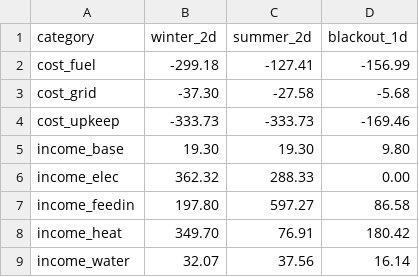
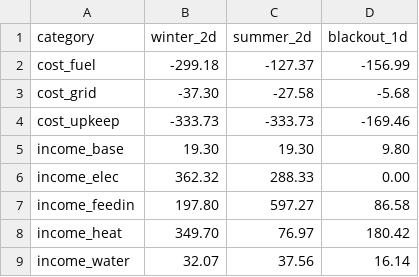
Before and after one commit to markisbell/infrastruct, a CSV file: tools/balancing/economy_windows.csv, drawn as a sheet.

```diff
--- a/tools/balancing/economy_windows.csv
+++ b/tools/balancing/economy_windows.csv
@@ -1,3 +1,3 @@
 category,winter_2d,summer_2d,blackout_1d
-cost_fuel,-299.18,-127.41,-156.99
+cost_fuel,-299.18,-127.37,-156.99
 cost_grid,-37.30,-27.58,-5.68
@@ -7,3 +7,3 @@ income_elec,362.32,288.33,0.00
 income_feedin,197.80,597.27,86.58
-income_heat,349.70,76.91,180.42
+income_heat,349.70,76.97,180.42
 income_water,32.07,37.56,16.14
```
Also changed, not shown: 10 other files.
